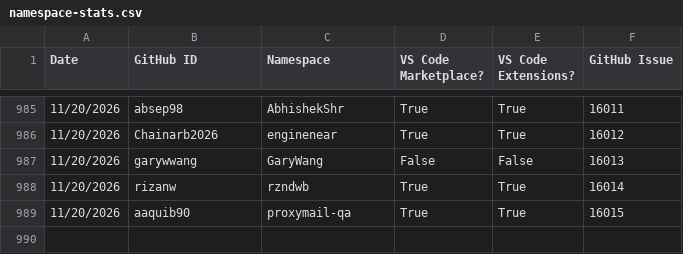
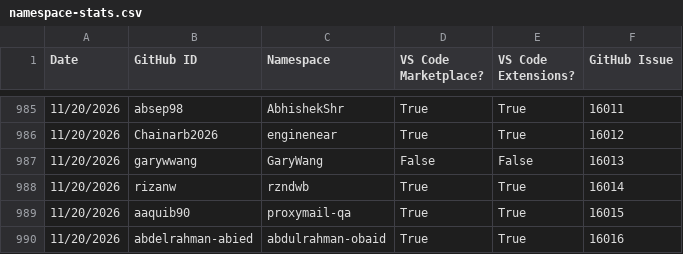
Before and after one commit to EclipseFdn/open-vsx.org, a CSV file: namespace-stats/namespace-stats.csv, drawn as a sheet; only a part is shown, gaps mark what is left out.

```diff
--- a/namespace-stats/namespace-stats.csv
+++ b/namespace-stats/namespace-stats.csv
@@ -989 +989,2 @@ Date, GitHub ID, Namespace, VS Code Marketplace?, VS Code Extensions?, GitHub Is
 11/20/2026,aaquib90,proxymail-qa,True,True,16015
+11/20/2026,abdelrahman-abied,abdulrahman-obaid,True,True,16016
```
